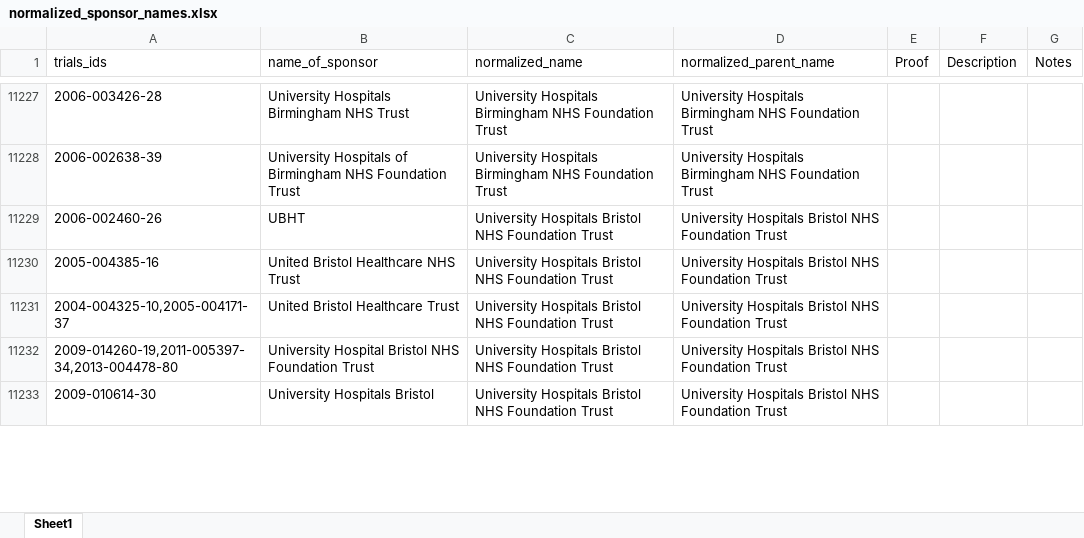
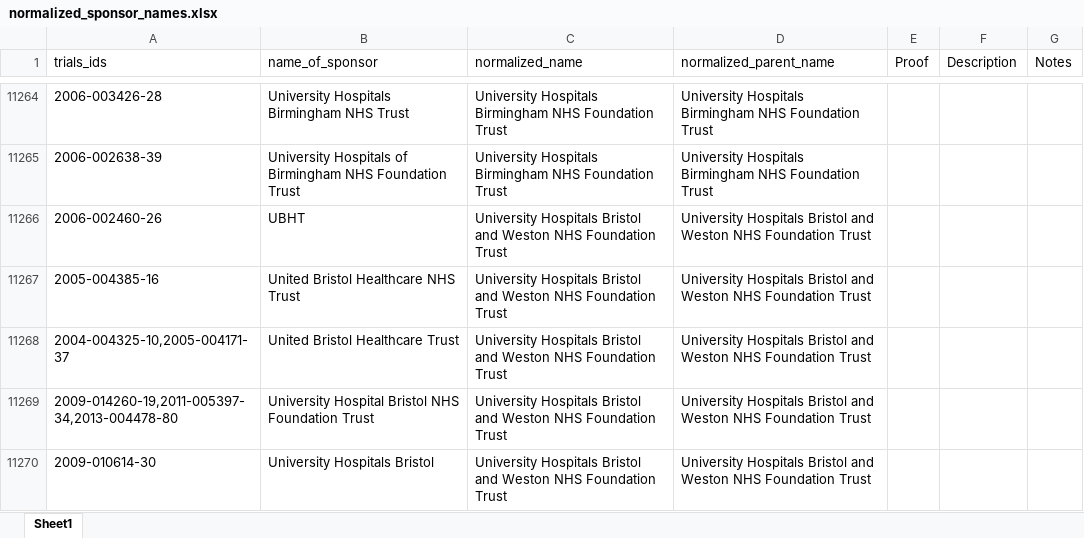
Before and after one commit to ebmdatalab/euctr-tracker-data, an Excel workbook: normalized_sponsor_names.xlsx, sheet Sheet1, drawn as a sheet; only a part is shown, gaps mark what is left out; values as stored, in another font and other column widths than the file's, no borders; addresses are those after the commit; the diff covers the shown part only; the diff names each change by its address in the sheet, - before the commit and + after, or states it on an @@ line.

```diff
--- a/normalized_sponsor_names.xlsx (sheet Sheet1)
+++ b/normalized_sponsor_names.xlsx (sheet Sheet1)
-C11266:C11270 (normalized_name): …Hospitals Bristol NHS Foundation…
+C11266:C11270 (normalized_name): …Hospitals Bristol and Weston NHS Foundation…
-D11266:D11270 (normalized_parent_name): …Hospitals Bristol NHS Foundation…
+D11266:D11270 (normalized_parent_name): …Hospitals Bristol and Weston NHS Foundation…
```
Also changed, not shown: 49 added rows, 9 removed rows, 100 moved rows and 267 edited cells elsewhere in this sheet.
